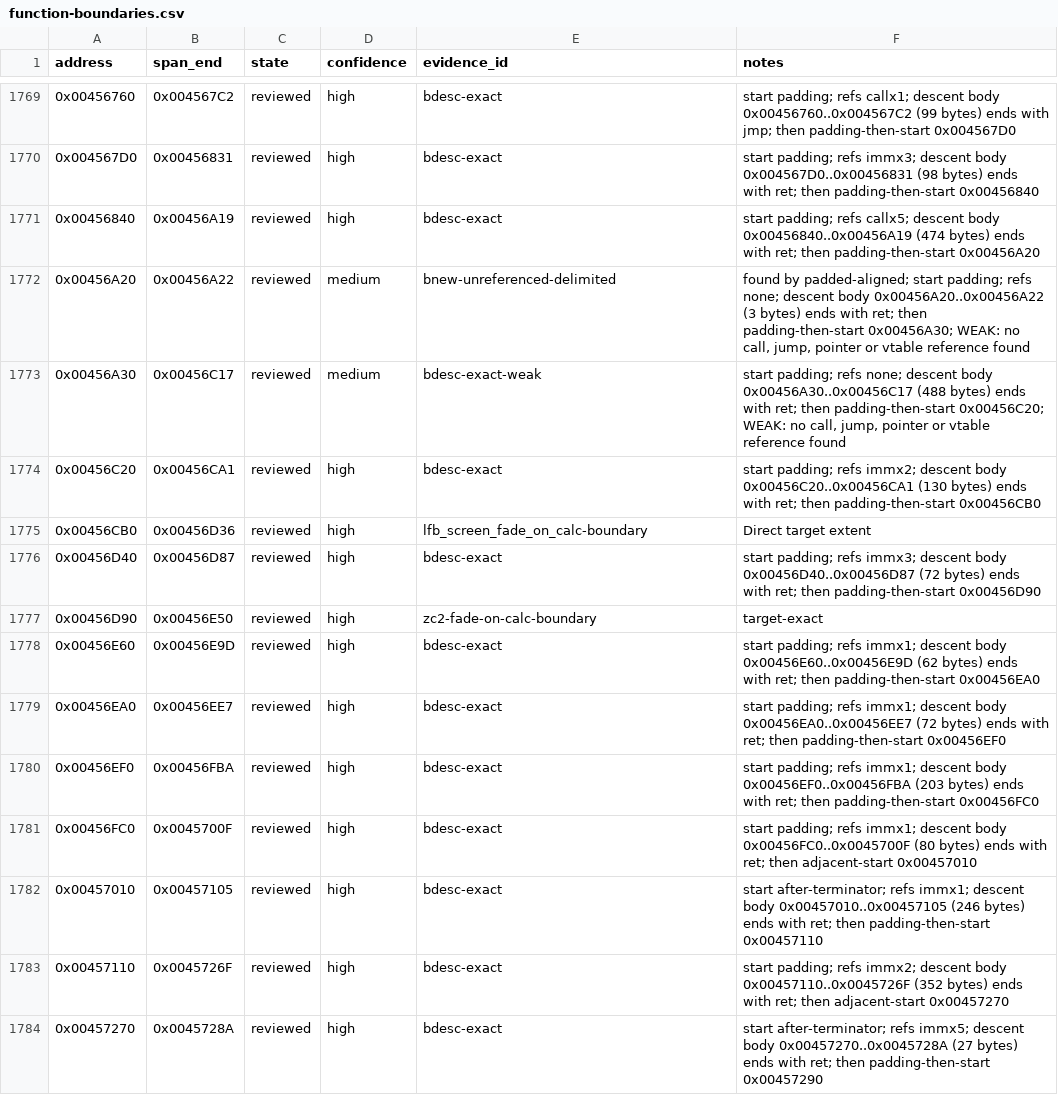
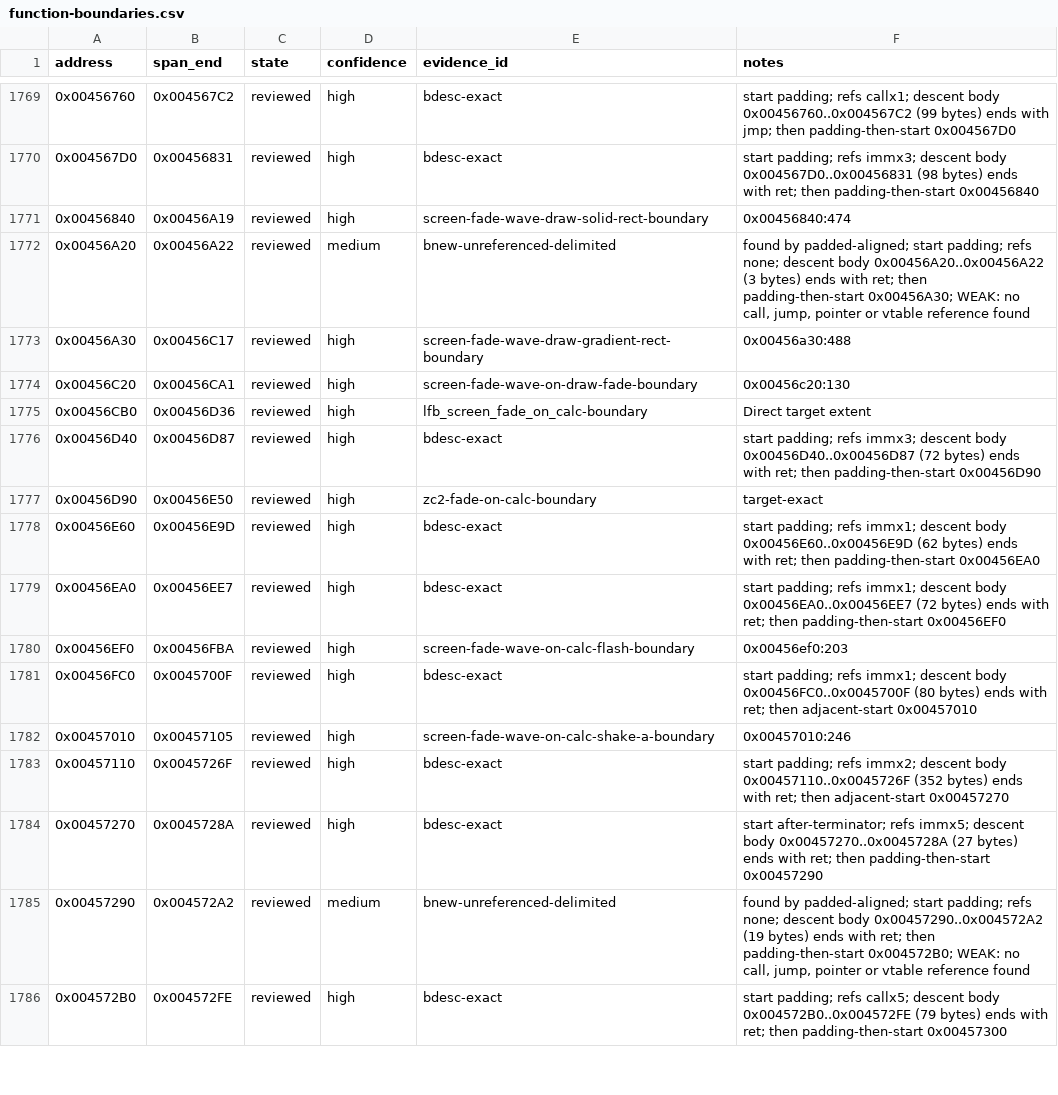
Before and after one commit to N0zoM1z0/th128, a CSV file: config/function-boundaries.csv, drawn as a sheet; only a part is shown, gaps mark what is left out; the shorter side is filled out with more unchanged rows.

```diff
--- a/config/function-boundaries.csv
+++ b/config/function-boundaries.csv
@@ -1770,6 +1770,6 @@ address,span_end,state,confidence,evidence_id,notes
 0x004567D0,0x00456831,reviewed,high,bdesc-exact,start padding; refs immx3; descent body 0x004567D0..0x00456831 (98 bytes) ends with ret; then padding-then-start 0x00456840
-0x00456840,0x00456A19,reviewed,high,bdesc-exact,start padding; refs callx5; descent body 0x00456840..0x00456A19 (474 bytes) ends with ret; then padding-then-start 0x00456A20
+0x00456840,0x00456A19,reviewed,high,screen-fade-wave-draw-solid-rect-boundary,0x00456840:474
 0x00456A20,0x00456A22,reviewed,medium,bnew-unreferenced-delimited,"found by padded-aligned; start padding; refs none; descent body 0x00456A20..0x00456A22 (3 bytes) ends with ret; then padding-then-start 0x00456A30; WEAK: no call, jump, pointer or vtable reference found"
-0x00456A30,0x00456C17,reviewed,medium,bdesc-exact-weak,"start padding; refs none; descent body 0x00456A30..0x00456C17 (488 bytes) ends with ret; then padding-then-start 0x00456C20; WEAK: no call, jump, pointer or vtable reference found"
-0x00456C20,0x00456CA1,reviewed,high,bdesc-exact,start padding; refs immx2; descent body 0x00456C20..0x00456CA1 (130 bytes) ends with ret; then padding-then-start 0x00456CB0
+0x00456A30,0x00456C17,reviewed,high,screen-fade-wave-draw-gradient-rect-boundary,0x00456a30:488
+0x00456C20,0x00456CA1,reviewed,high,screen-fade-wave-on-draw-fade-boundary,0x00456c20:130
 0x00456CB0,0x00456D36,reviewed,high,lfb_screen_fade_on_calc-boundary,Direct target extent
@@ -1779,5 +1779,5 @@ address,span_end,state,confidence,evidence_id,notes
 0x00456EA0,0x00456EE7,reviewed,high,bdesc-exact,start padding; refs immx1; descent body 0x00456EA0..0x00456EE7 (72 bytes) ends with ret; then padding-then-start 0x00456EF0
-0x00456EF0,0x00456FBA,reviewed,high,bdesc-exact,start padding; refs immx1; descent body 0x00456EF0..0x00456FBA (203 bytes) ends with ret; then padding-then-start 0x00456FC0
+0x00456EF0,0x00456FBA,reviewed,high,screen-fade-wave-on-calc-flash-boundary,0x00456ef0:203
 0x00456FC0,0x0045700F,reviewed,high,bdesc-exact,start padding; refs immx1; descent body 0x00456FC0..0x0045700F (80 bytes) ends with ret; then adjacent-start 0x00457010
-0x00457010,0x00457105,reviewed,high,bdesc-exact,start after-terminator; refs immx1; descent body 0x00457010..0x00457105 (246 bytes) ends with ret; then padding-then-start 0x00457110
+0x00457010,0x00457105,reviewed,high,screen-fade-wave-on-calc-shake-a-boundary,0x00457010:246
 0x00457110,0x0045726F,reviewed,high,bdesc-exact,start padding; refs immx2; descent body 0x00457110..0x0045726F (352 bytes) ends with ret; then adjacent-start 0x00457270
```
Also changed, not shown: config/implemented.csv, config/matches.csv, 5 other files.
